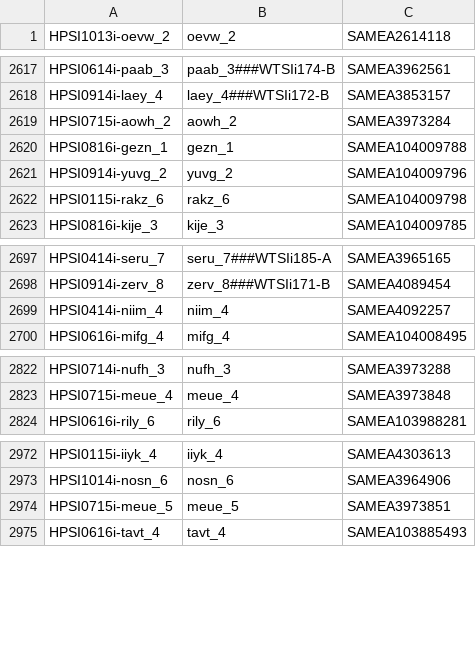
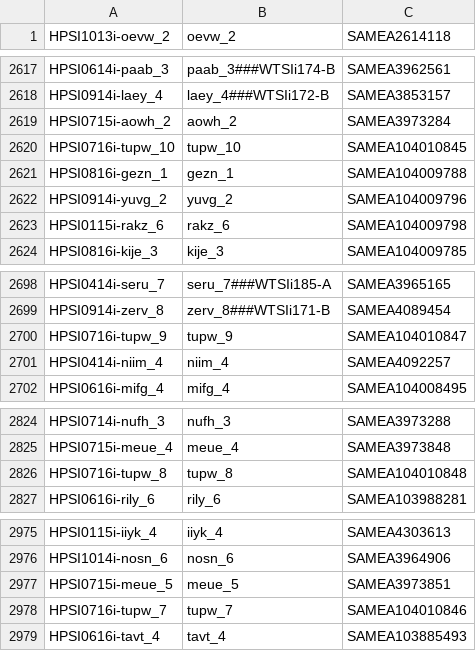
Before and after one commit to EMBL-EBI-GCA/literature_mining_ids, a TSV file: hipsci.tsv, drawn as a sheet; only a part is shown, gaps mark what is left out; the diff names each change by its address in the sheet, - before the commit and + after, or states it on an @@ line.

Commit message:
Automated literature mining backup @ Sat 10 Dec 06:30:06 GMT 2016

```diff
--- a/hipsci.tsv
+++ b/hipsci.tsv
+row 2620: HPSI0716i-tupw_10 | tupw_10 | SAMEA104010845
+row 2700: HPSI0716i-tupw_9 | tupw_9 | SAMEA104010847
+row 2826: HPSI0716i-tupw_8 | tupw_8 | SAMEA104010848
+row 2978: HPSI0716i-tupw_7 | tupw_7 | SAMEA104010846
```
